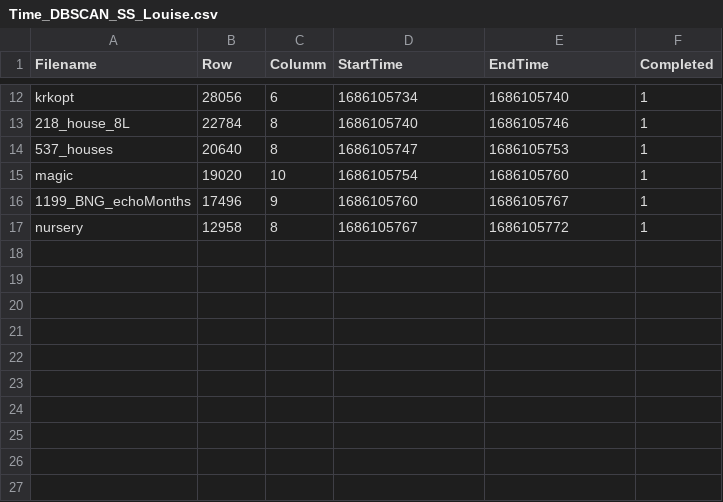
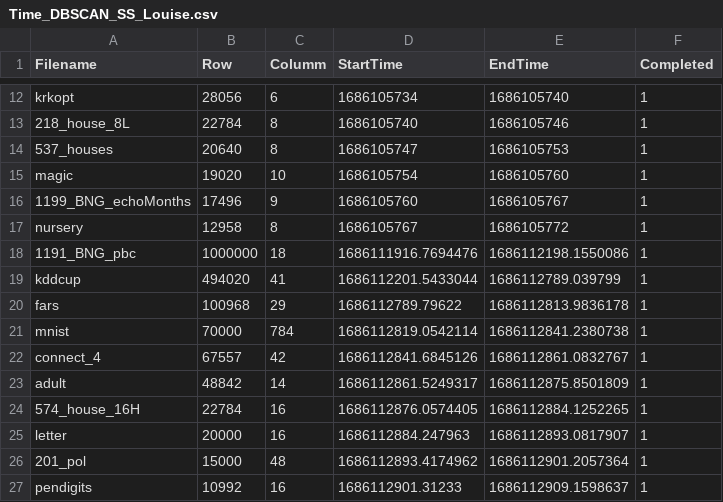
Before and after one commit to MuyeedAhmed/AcceleratedUL, a CSV file: MemoryStats/Time_DBSCAN_SS_Louise.csv, drawn as a sheet; only a part is shown, gaps mark what is left out; the diff names each change by its address in the sheet, - before the commit and + after, or states it on an @@ line.

Commit message:
DBSCAN SS Louise R

```diff
--- a/MemoryStats/Time_DBSCAN_SS_Louise.csv
+++ b/MemoryStats/Time_DBSCAN_SS_Louise.csv
+row 18: 1191_BNG_pbc | 1000000 | 18 | 1686111916.7694476 | 1686112198.1550086 | 1
+row 19: kddcup | 494020 | 41 | 1686112201.5433044 | 1686112789.039799 | 1
+row 20: fars | 100968 | 29 | 1686112789.79622 | 1686112813.9836178 | 1
+row 21: mnist | 70000 | 784 | 1686112819.0542114 | 1686112841.2380738 | 1
+row 22: connect_4 | 67557 | 42 | 1686112841.6845126 | 1686112861.0832767 | 1
+row 23: adult | 48842 | 14 | 1686112861.5249317 | 1686112875.8501809 | 1
+row 24: 574_house_16H | 22784 | 16 | 1686112876.0574405 | 1686112884.1252265 | 1
+row 25: letter | 20000 | 16 | 1686112884.247963 | 1686112893.0817907 | 1
+row 26: 201_pol | 15000 | 48 | 1686112893.4174962 | 1686112901.2057364 | 1
+row 27: pendigits | 10992 | 16 | 1686112901.31233 | 1686112909.1598637 | 1
```
Also changed, not shown: 1 other file.
